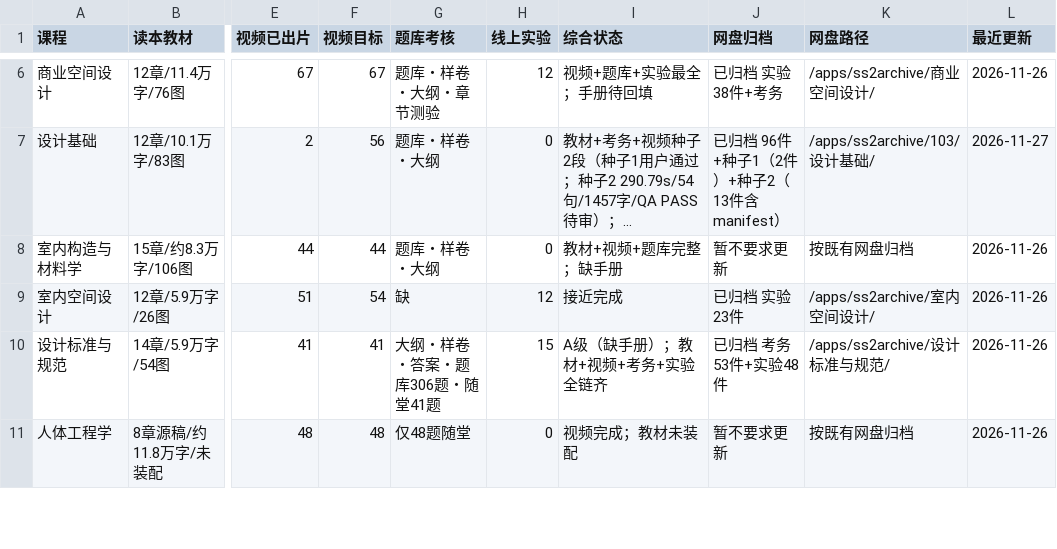
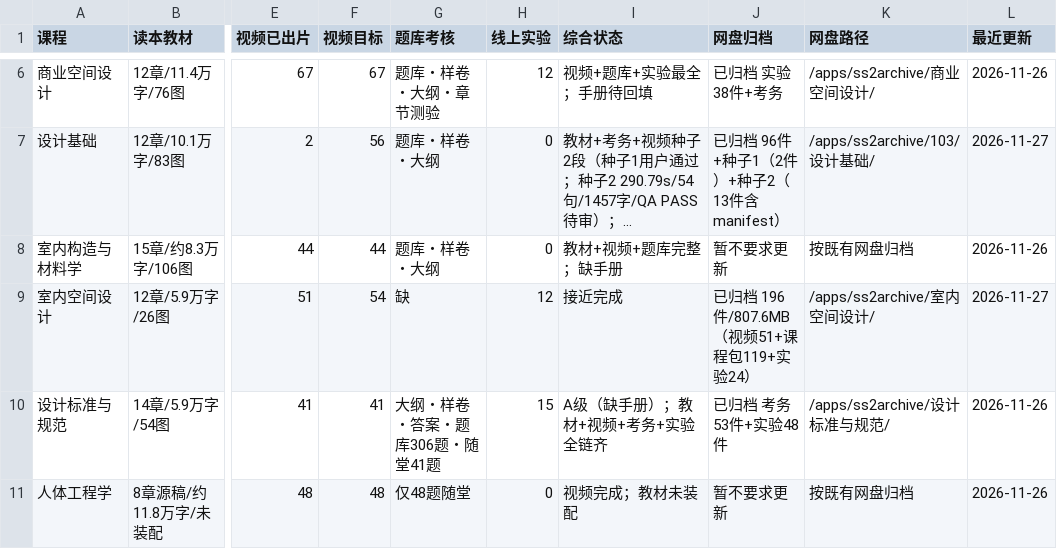
Before and after one commit to itsnone-liu/project-103, a CSV file: 课程课件完成情况台账_v1.csv, drawn as a sheet; only a part is shown, gaps mark what is left out; long unchanged cells end in …; the diff names each change by its address in the sheet, - before the commit and + after, or states it on an @@ line.

```diff
--- a/课程课件完成情况台账_v1.csv
+++ b/课程课件完成情况台账_v1.csv
-J9 (网盘归档): 已归档 实验23件
+J9 (网盘归档): 已归档 196件/807.6MB（视频51+课程包119+实验24）
-L9 (最近更新): 2026-11-26
+L9 (最近更新): 2026-11-27
```
Also changed, not shown: 2 other files.
